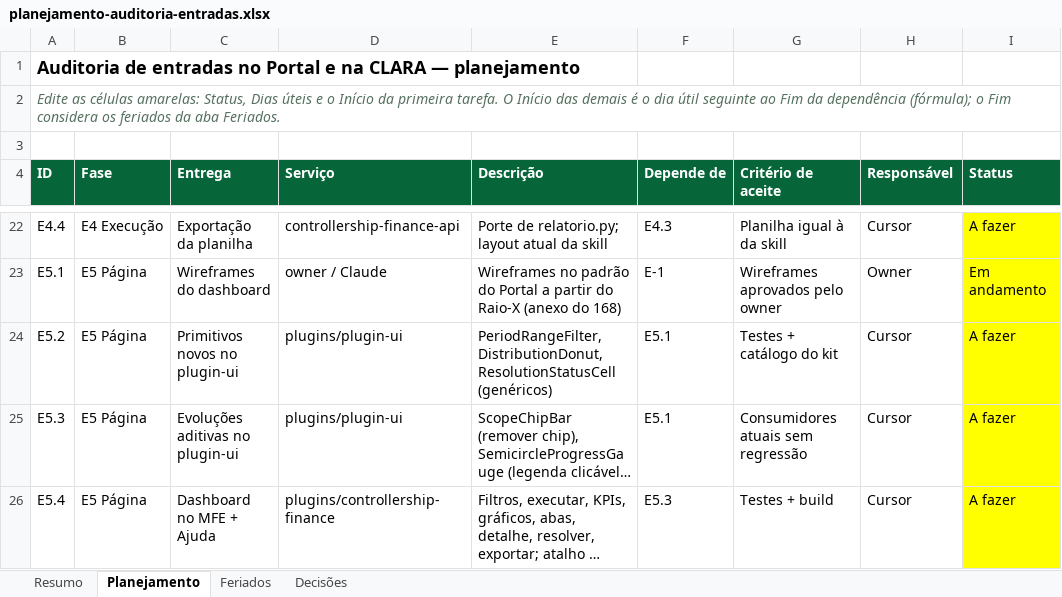
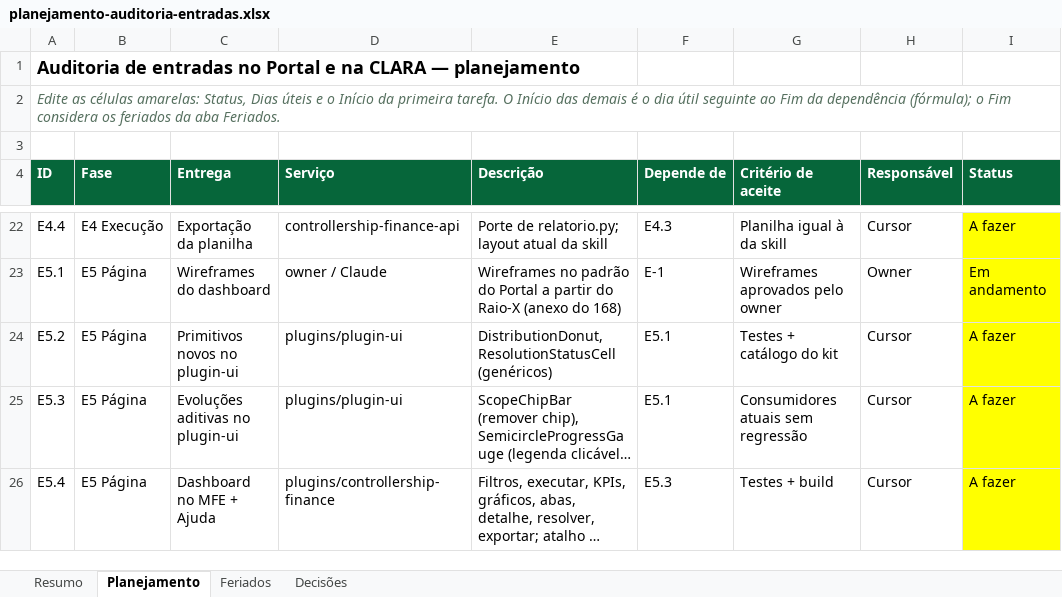
Before and after one commit to roberiooliveiradev/delpi-central, an Excel workbook: docs/12-roadmap-e-evolucao/controllership-finance/entry-audit/planning/planejamento-auditoria-entradas.xlsx, sheet Planejamento, drawn as a sheet; only a part is shown, gaps mark what is left out; long unchanged cells end in …; values as stored, in another font and other column widths than the file's, no borders; conditional formats not drawn; the diff names each change by its address in the sheet, - before the commit and + after, or states it on an @@ line.

```diff
--- a/docs/12-roadmap-e-evolucao/controllership-finance/entry-audit/planning/planejamento-auditoria-entradas.xlsx (sheet Planejamento)
+++ b/docs/12-roadmap-e-evolucao/controllership-finance/entry-audit/planning/planejamento-auditoria-entradas.xlsx (sheet Planejamento)
-E24 (Descrição): PeriodRangeFilter, DistributionDonut, ResolutionStatusCell…
+E24 (Descrição): DistributionDonut, ResolutionStatusCell…
```
Also changed, not shown: 9 other files.
